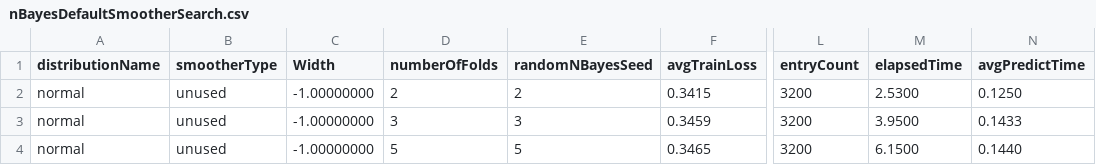
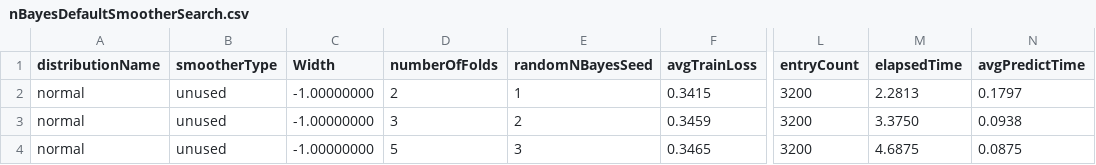
Before and after one commit to jplatipus/MLCourseworkWip, a CSV file: Results/NaïveBayes/nBayesDefaultSmootherSearch.csv, drawn as a sheet; only a part is shown, gaps mark what is left out; the diff names each change by its address in the sheet, - before the commit and + after, or states it on an @@ line.

```diff
--- a/Results/NaïveBayes/nBayesDefaultSmootherSearch.csv
+++ b/Results/NaïveBayes/nBayesDefaultSmootherSearch.csv
-E2 (randomNBayesSeed): 2
+E2 (randomNBayesSeed): 1
-M2 (elapsedTime): 2.5300
+M2 (elapsedTime): 2.2813
-N2 (avgPredictTime): 0.1250
+N2 (avgPredictTime): 0.1797
-E3 (randomNBayesSeed): 3
+E3 (randomNBayesSeed): 2
-M3 (elapsedTime): 3.9500
+M3 (elapsedTime): 3.3750
-N3 (avgPredictTime): 0.1433
+N3 (avgPredictTime): 0.0938
-E4 (randomNBayesSeed): 5
+E4 (randomNBayesSeed): 3
-M4 (elapsedTime): 6.1500
+M4 (elapsedTime): 4.6875
-N4 (avgPredictTime): 0.1440
+N4 (avgPredictTime): 0.0875
```
Also changed, not shown: Results/DecisionTree/treeFinalFeatureResults.csv, Results/NaïveBayes/nBayesBoxSmootherSearch.csv, 13 other files.
